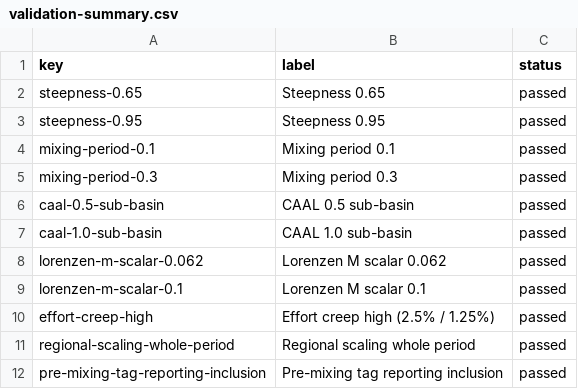
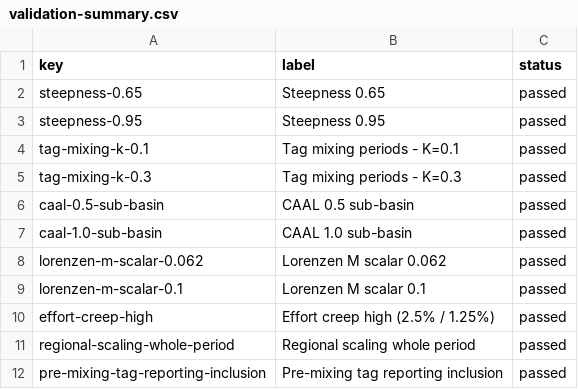
Before and after one commit to PacificCommunity/ofp-sam-bet-2026-sensitivity, a CSV file: validation-summary.csv, drawn as a sheet.

```diff
--- a/validation-summary.csv
+++ b/validation-summary.csv
@@ -3,4 +3,4 @@
 "steepness-0.95","Steepness 0.95","passed"
-"mixing-period-0.1","Mixing period 0.1","passed"
-"mixing-period-0.3","Mixing period 0.3","passed"
+"tag-mixing-k-0.1","Tag mixing periods - K=0.1","passed"
+"tag-mixing-k-0.3","Tag mixing periods - K=0.3","passed"
 "caal-0.5-sub-basin","CAAL 0.5 sub-basin","passed"
```
Also changed, not shown: sensitivities.csv, 54 other files.
